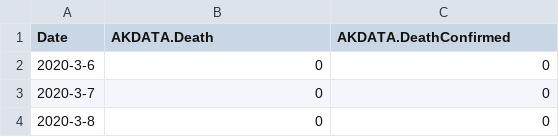
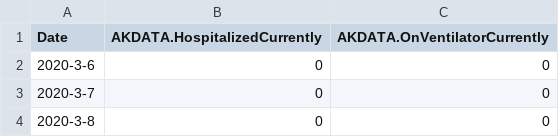
Before and after one commit to abuuhafs/itec225, a CSV file: usdata/akdata.csv, drawn as a sheet; only a part is shown.

Commit message:
added correct usdata

```diff
--- a/usdata/akdata.csv
+++ b/usdata/akdata.csv
@@ -1,2 +1,2 @@
-Date,AKDATA.Death,AKDATA.DeathConfirmed
+Date,AKDATA.HospitalizedCurrently,AKDATA.OnVentilatorCurrently
 2020-3-6,0,0
```
Also changed, not shown: usdata/aldata.csv, usdata/ardata.csv, 47 other files.
